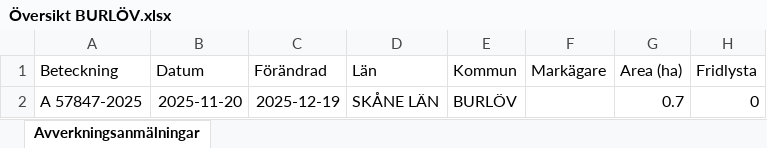
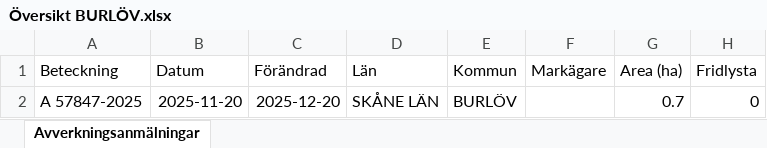
Before and after one commit to klasma/Logging_1231, an Excel workbook: Översikt BURLÖV.xlsx, sheet Avverkningsanmälningar, drawn as a sheet; only a part is shown; values as stored, in another font and other column widths than the file's, no borders; the diff names each change by its address in the sheet, - before the commit and + after, or states it on an @@ line.

```diff
--- a/Översikt BURLÖV.xlsx (sheet Avverkningsanmälningar)
+++ b/Översikt BURLÖV.xlsx (sheet Avverkningsanmälningar)
-C2 (Förändrad): 2025-12-19
+C2 (Förändrad): 2025-12-20
```
Also changed, not shown: artfynd/A 57847-2025 artfynd.xlsx, 5 other files.
